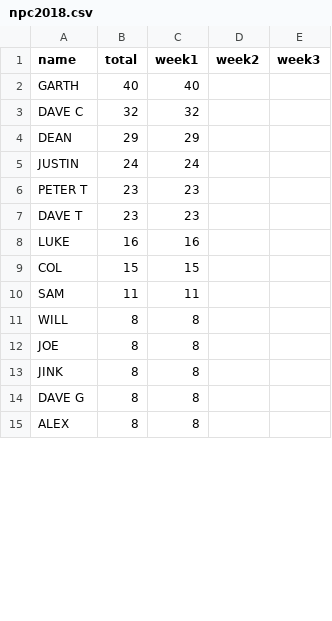
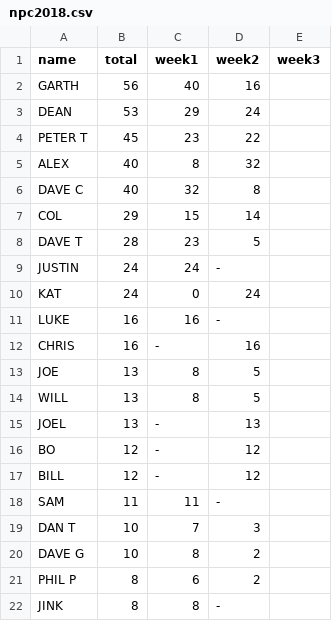
Before and after one commit to henare/stats.hpdp.org.au, a CSV file: _data/npc2018.csv, drawn as a sheet; only a part is shown; the diff covers the shown part only.

Commit message:
Add NPC 2018 week 2 results

```diff
--- a/_data/npc2018.csv
+++ b/_data/npc2018.csv
@@ -1,15 +1,22 @@
 name,total,week1,week2,week3
-GARTH,40,40, , 
-DAVE C,32,32, , 
-DEAN,29,29, , 
-JUSTIN,24,24, , 
-PETER T,23,23, , 
-DAVE T,23,23, , 
-LUKE,16,16, , 
-COL,15,15, , 
-SAM,11,11, , 
-WILL,8,8, , 
-JOE,8,8, , 
-JINK,8,8, ,
-DAVE G,8,8, , 
-ALEX,8,8, , 
+GARTH,56,40,16,
+DEAN,53,29,24,
+PETER T,45,23,22,
+ALEX,40,8,32,
+DAVE C,40,32,8,
+COL,29,15,14,
+DAVE T,28,23,5,
+JUSTIN,24,24,-,
+KAT,24,0,24,
+LUKE,16,16,-,
+CHRIS,16,-,16,
+JOE,13,8,5,
+WILL,13,8,5,
+JOEL,13,-,13,
+BO,12,-,12,
+BILL,12,-,12,
+SAM,11,11,-,
+DAN T,10,7,3,
+DAVE G,10,8,2,
+PHIL P,8,6,2,
+JINK,8,8,-,
```
Also changed, not shown: 5 added rows, 6 removed rows and 8 edited cells elsewhere in this file.
